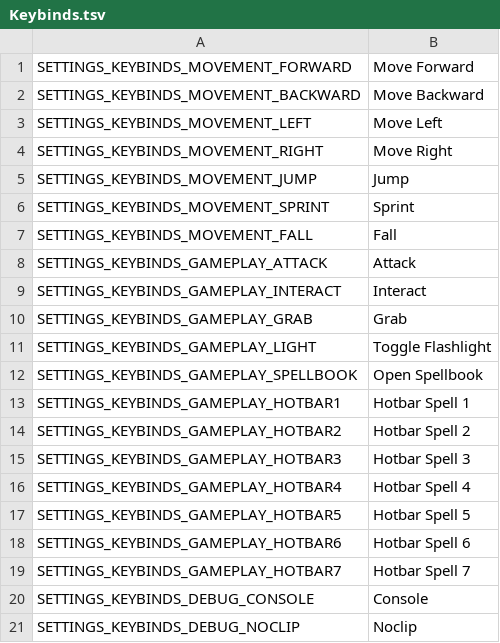
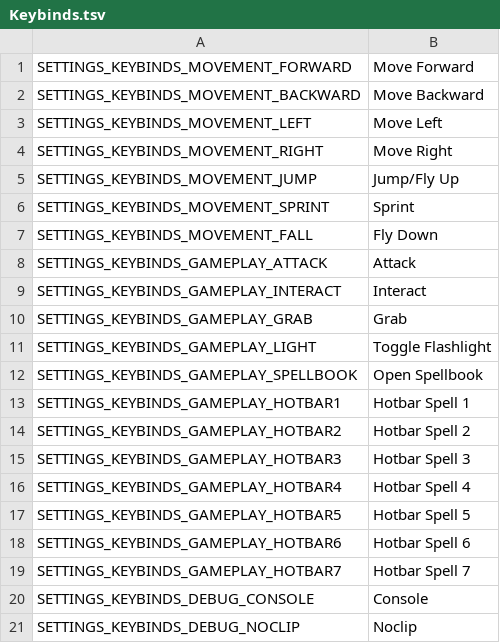
Before and after one commit to Mantas-2155X/Magic, a TSV file: data/localization/en/Settings/Keybinds.tsv, drawn as a sheet.

Commit message:
Clean up keybind settings

```diff
--- a/data/localization/en/Settings/Keybinds.tsv
+++ b/data/localization/en/Settings/Keybinds.tsv
@@ -4,5 +4,5 @@ SETTINGS_KEYBINDS_MOVEMENT_LEFT	Move Left
 SETTINGS_KEYBINDS_MOVEMENT_RIGHT	Move Right
-SETTINGS_KEYBINDS_MOVEMENT_JUMP	Jump
+SETTINGS_KEYBINDS_MOVEMENT_JUMP	Jump/Fly Up
 SETTINGS_KEYBINDS_MOVEMENT_SPRINT	Sprint
-SETTINGS_KEYBINDS_MOVEMENT_FALL	Fall
+SETTINGS_KEYBINDS_MOVEMENT_FALL	Fly Down
 SETTINGS_KEYBINDS_GAMEPLAY_ATTACK	Attack
```
Also changed, not shown: 1 other file.
